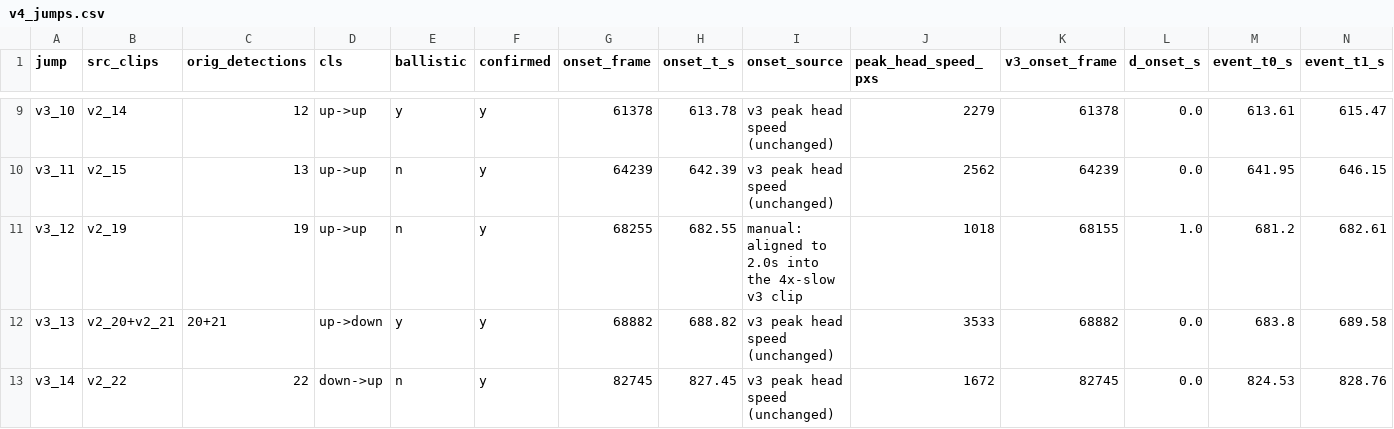
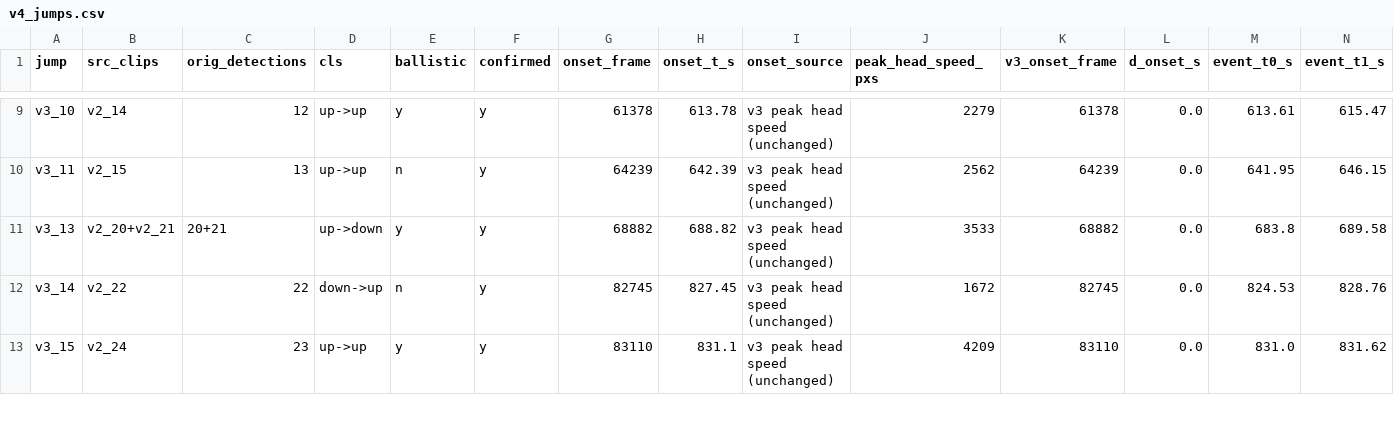
Before and after one commit to seanermcc/TreeShrew_Jumping, a CSV file: analysis/v4/v4_jumps.csv, drawn as a sheet; only a part is shown, gaps mark what is left out; the shorter side is filled out with more unchanged rows; rows hold the shown columns only; the diff names each change by its address in the sheet, - before the commit and + after, or states it on an @@ line.

```diff
--- a/analysis/v4/v4_jumps.csv
+++ b/analysis/v4/v4_jumps.csv
-row 11: v3_12 | v2_19 | 19 | up->up | n | y | 68255 | 682.55 | manual: aligned to 2.0s into the 4x-slow v3 clip | 1018 | 68155 | 1.0 | 681.2 | 682.61
```
Also changed, not shown: analysis/v4/figures/onset_triplets/frames/index_cam2.csv, analysis/v4/figures/onset_triplets/frames/index_cam3.csv, 17 other files.
